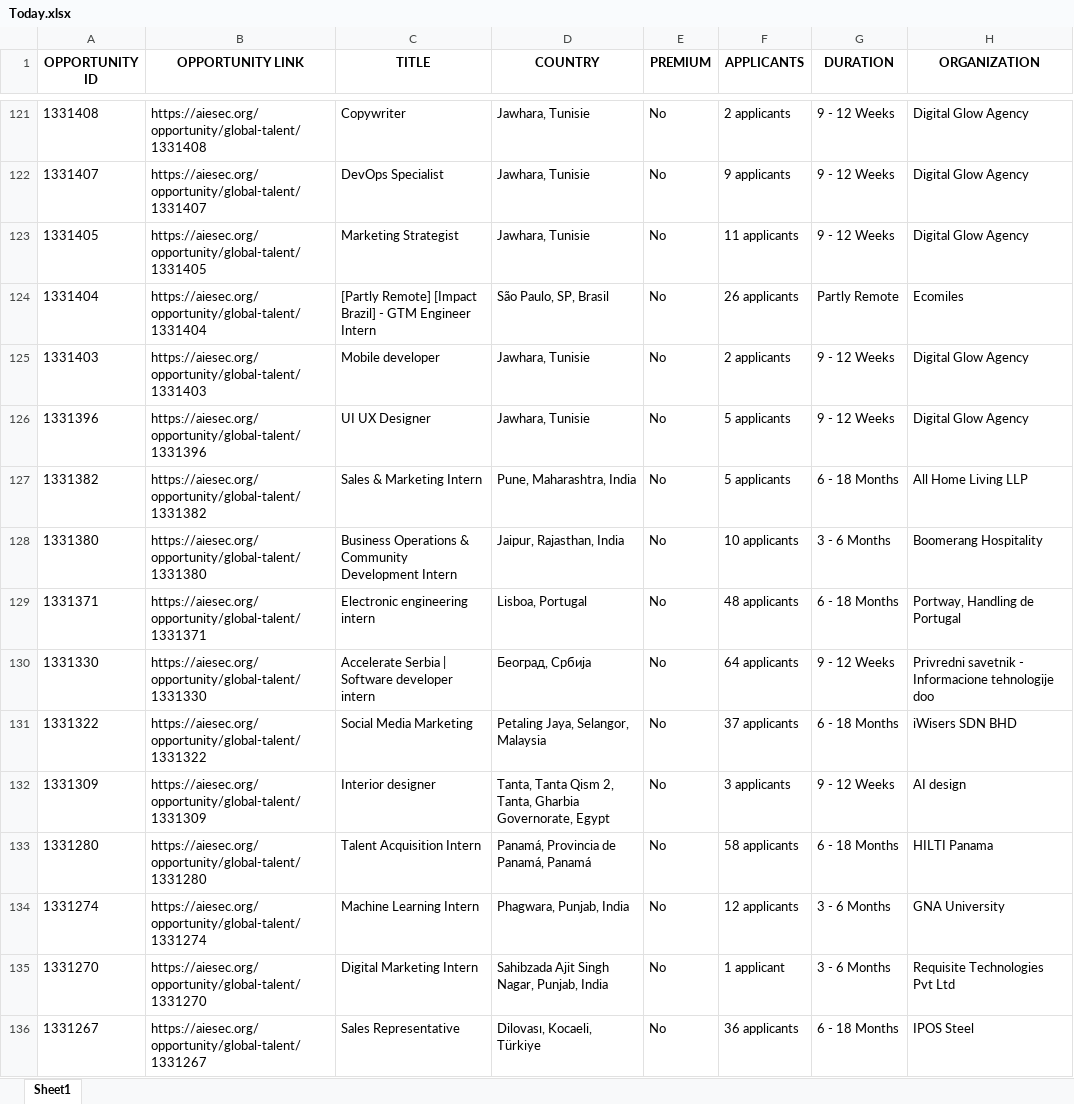
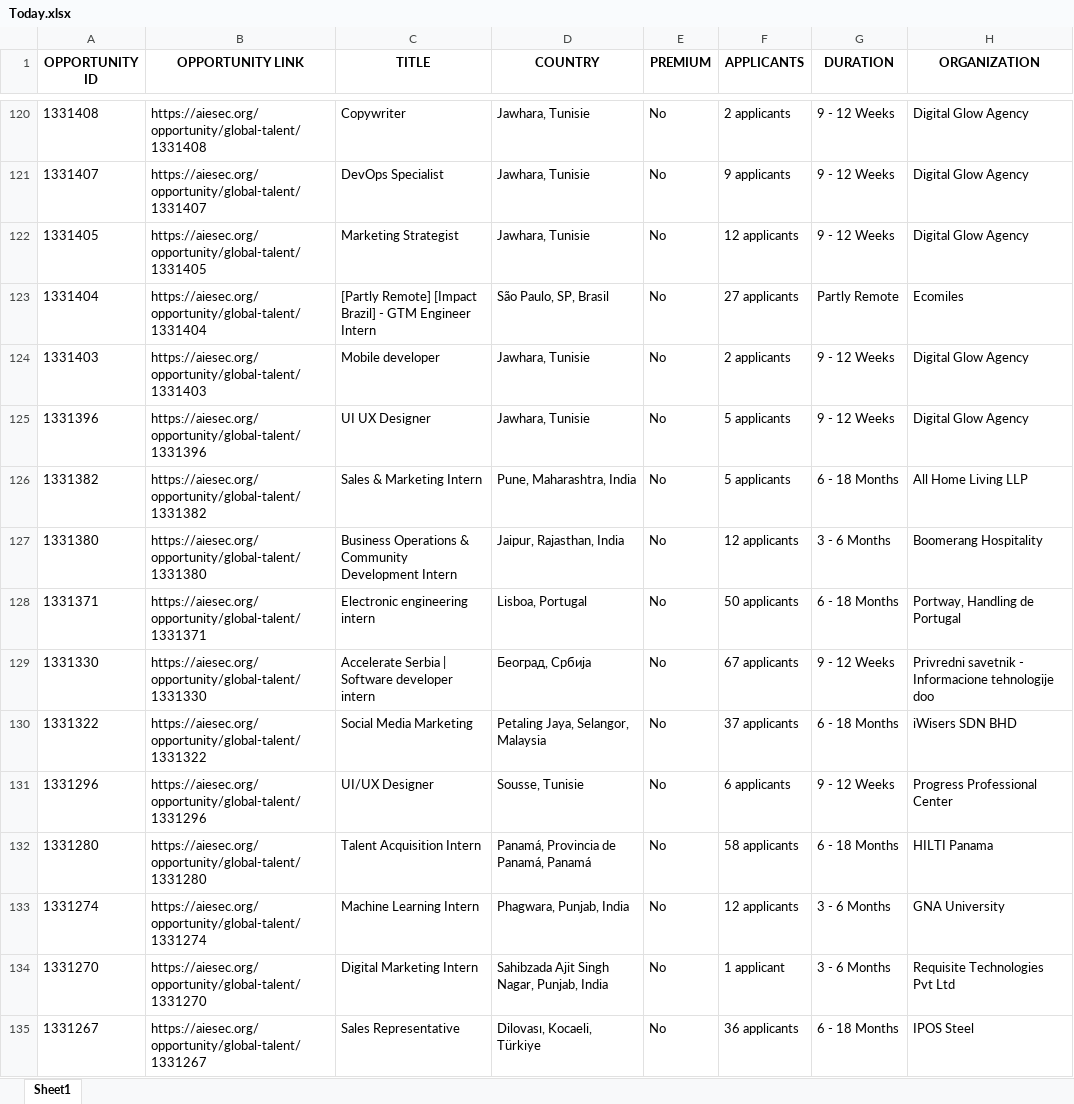
Before and after one commit to IbrahiimHassan/AIESEC_GUC, an Excel workbook: Today.xlsx, sheet Sheet1, drawn as a sheet; only a part is shown, gaps mark what is left out; values as stored, in another font and other column widths than the file's, no borders; removed rows and columns are numbered as before the commit, all else as after; the diff covers the shown part only; the diff names each change by its address in the sheet, - before the commit and + after, or states it on an @@ line.

```diff
--- a/Today.xlsx (sheet Sheet1)
+++ b/Today.xlsx (sheet Sheet1)
-F122 (APPLICANTS): 11 applicants
+F122 (APPLICANTS): 12 applicants
-F123 (APPLICANTS): 26 applicants
+F123 (APPLICANTS): 27 applicants
-F127 (APPLICANTS): 10 applicants
+F127 (APPLICANTS): 12 applicants
-F128 (APPLICANTS): 48 applicants
+F128 (APPLICANTS): 50 applicants
-F129 (APPLICANTS): 64 applicants
+F129 (APPLICANTS): 67 applicants
-row 132: 1331309 | https://aiesec.org/opportunity/global-talent/1331309 | Interior designer | Tanta, Tanta Qism 2, Tanta, Gharbia Governorate, Egypt | No | 3 applicants | 9 - 12 Weeks | AI design
+row 131: 1331296 | https://aiesec.org/opportunity/global-talent/1331296 | UI/UX Designer | Sousse, Tunisie | No | 6 applicants | 9 - 12 Weeks | Progress Professional Center
```
Also changed, not shown: 16 added rows, 11 removed rows and 122 edited cells elsewhere in this sheet, New.xlsx, 1 other file.
